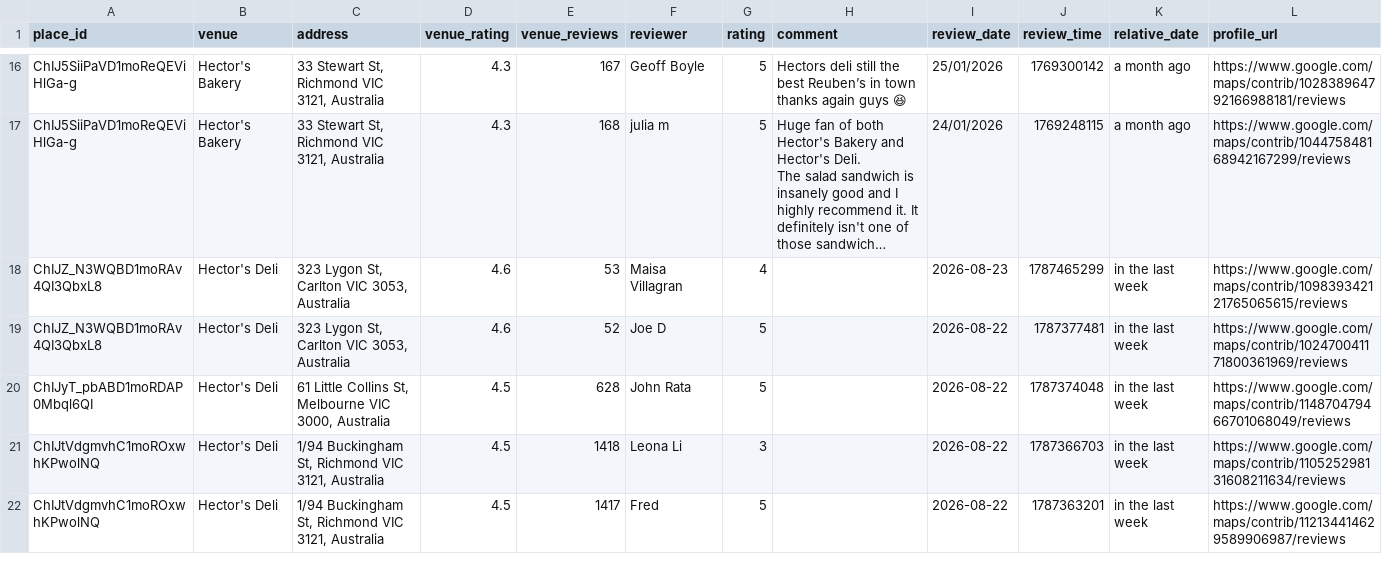
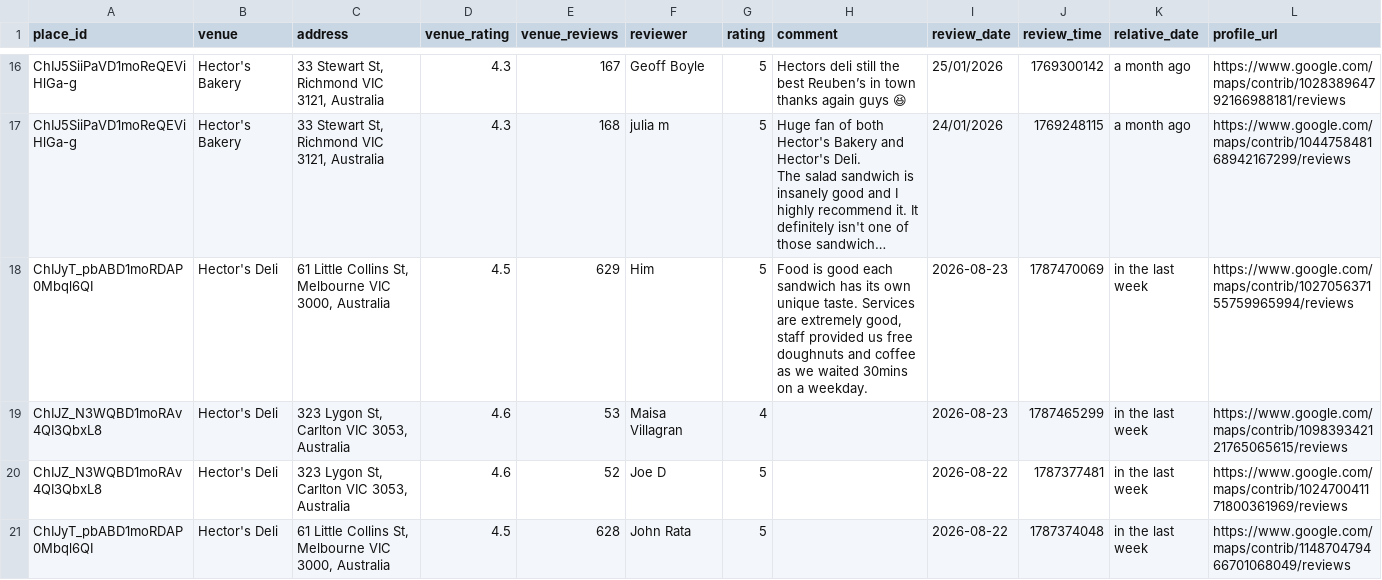
Before and after one commit to hecticanalysis-creator/hectic_review_dash, a CSV file: google_reviews.csv, drawn as a sheet; only a part is shown, gaps mark what is left out; the shorter side is filled out with more unchanged rows; long unchanged cells end in …; rows hold the shown columns only; the diff names each change by its address in the sheet, - before the commit and + after, or states it on an @@ line.

Commit message:
Update reviews — 2026-08-23 20:18

```diff
--- a/google_reviews.csv
+++ b/google_reviews.csv
+row 18: ChIJyT_pbABD1moRDAP0Mbql6QI | Hector's Deli | 61 Little Collins St, Melbourne VIC 3000, Australia | 4.5 | 629 | Him | 5 | Food is good each sandwich has its own unique taste. Services are extremely good, staff provided us free doughnuts and coffee as we waited 30mins on a weekday. | 2026-08-23 | 1787470069 | in the last week | https://www.google.com/maps/contrib/102705637155759965994/reviews
```
